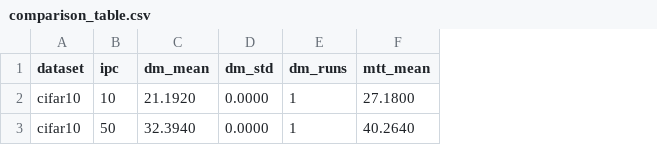
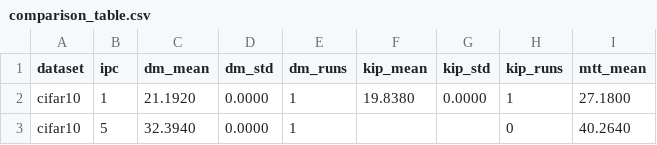
Before and after one commit to toandm/FRePo-google-colab, a CSV file: results/tables/comparison_table.csv, drawn as a sheet; only a part is shown; the diff names each change by its address in the sheet, - before the commit and + after, or states it on an @@ line.

```diff
--- a/results/tables/comparison_table.csv
+++ b/results/tables/comparison_table.csv
+column F (kip_mean), row 2: 19.8380
+column G (kip_std), row 2: 0.0000
+column H (kip_runs), rows 2-3: 1 | 0
-B2 (ipc): 10
+B2 (ipc): 1
-B3 (ipc): 50
+B3 (ipc): 5
```
Also changed, not shown: 2 other files.
